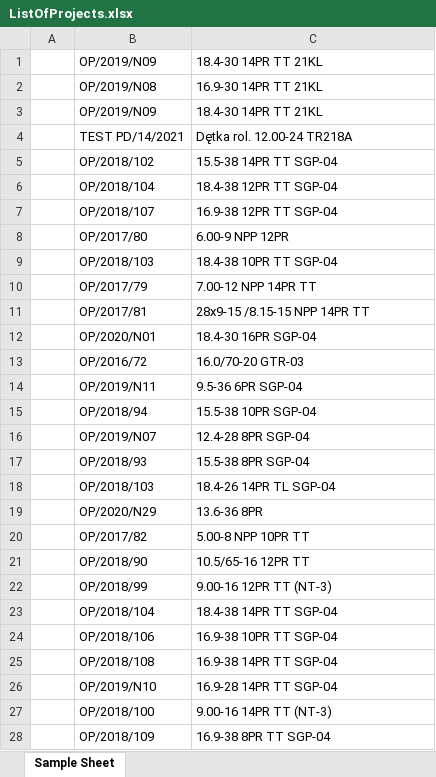
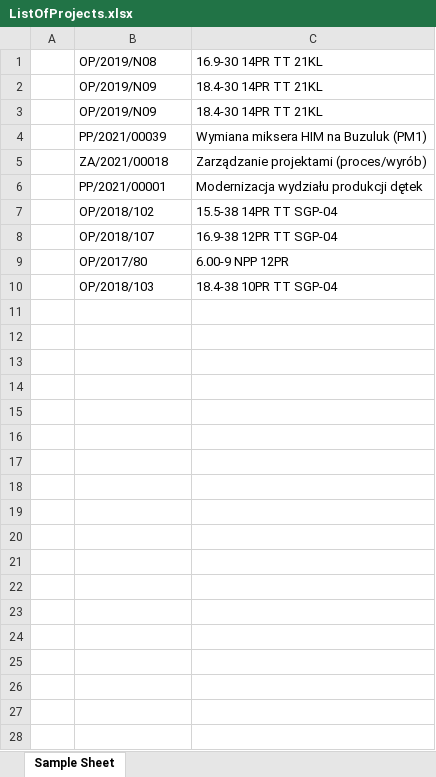
Before and after one commit to MariuszWieczorek/MwProject2, an Excel workbook: ListOfProjects.xlsx, sheet Sample Sheet, drawn as a sheet; only a part is shown; values as stored, in another font and other column widths than the file's, no borders; removed rows and columns are numbered as before the commit, all else as after; the diff covers the shown part only; the diff names each change by its address in the sheet, - before the commit and + after, or states it on an @@ line.

```diff
--- a/ListOfProjects.xlsx (sheet Sample Sheet)
+++ b/ListOfProjects.xlsx (sheet Sample Sheet)
-row 4:  | TEST PD/14/2021 | Dętka rol. 12.00-24 TR218A
@@ row 1 moved to row 3: OP/2019/N09 @@
+row 4:  | PP/2021/00039 | Wymiana miksera HIM na Buzuluk (PM1)
+row 5:  | ZA/2021/00018 | Zarządzanie projektami (proces/wyrób)
@@ row 177 moved to row 6: PP/2021/00001 @@
-row 6:  | OP/2018/104 | 18.4-38 12PR TT SGP-04
-row 10:  | OP/2017/79 | 7.00-12 NPP 14PR TT
-row 11:  | OP/2017/81 | 28x9-15 /8.15-15 NPP 14PR TT
-row 12:  | OP/2020/N01 | 18.4-30 16PR SGP-04
-row 13:  | OP/2016/72 | 16.0/70-20 GTR-03
-row 14:  | OP/2019/N11 | 9.5-36 6PR SGP-04
-row 15:  | OP/2018/94 | 15.5-38 10PR SGP-04
-row 16:  | OP/2019/N07 | 12.4-28 8PR SGP-04
-row 17:  | OP/2018/93 | 15.5-38 8PR SGP-04
-row 18:  | OP/2018/103 | 18.4-26 14PR TL SGP-04
-row 19:  | OP/2020/N29 | 13.6-36 8PR
-row 20:  | OP/2017/82 | 5.00-8 NPP 10PR TT
-row 21:  | OP/2018/90 | 10.5/65-16 12PR TT
-row 22:  | OP/2018/99 | 9.00-16 12PR TT (NT-3)
-row 23:  | OP/2018/104 | 18.4-38 14PR TT SGP-04
-row 24:  | OP/2018/106 | 16.9-38 10PR TT SGP-04
-row 25:  | OP/2018/108 | 16.9-38 14PR TT SGP-04
-row 26:  | OP/2019/N10 | 16.9-28 14PR TT SGP-04
-row 27:  | OP/2018/100 | 9.00-16 14PR TT (NT-3)
-row 28:  | OP/2018/109 | 16.9-38 8PR TT SGP-04
```
Also changed, not shown: 149 removed rows elsewhere in this sheet, 14 other files.
